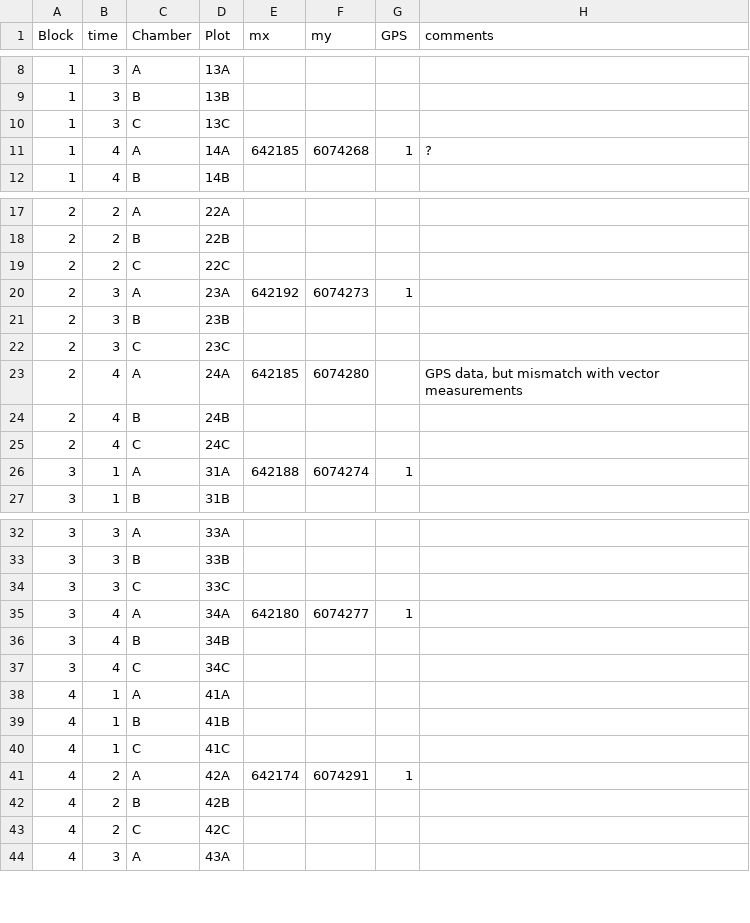
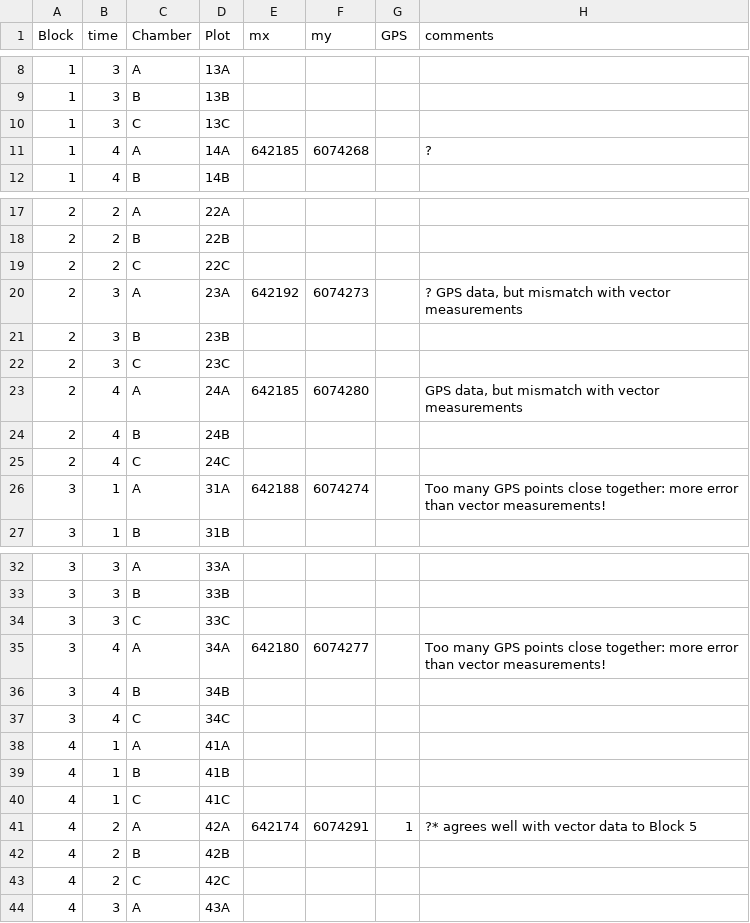
Before and after one commit to jawhiteley/SECC.R.JAW, a CSV file: data/Plot_xy.csv, drawn as a sheet; only a part is shown, gaps mark what is left out.

Commit message:
Plot-level Coordinates calculated
- Reduced the number of GPS coordinates actually used
  - Only use 1 per given area (even for multiple Blocks)
  - Rely on vector data more, which actually reduces overlap error significantly
- Minor improvements might be made by calculating all A Plots before others
  - Frankly, at this point, it's not worth the effort.
- There are still some aspects of Blocks 1-4 that look a little "off",
  but overall, it's the best I've achieved thus far, with the least overlap.

* The only other thing that might be worth trying is leaving in GPS coordinates, to be incorporated into final "average" location of those Plots
  - This could also cause more trouble than it's worth if the difference in position is too big.

Good Enough.  Let's Move On.


Signed-off-by: Jonathan A. Whiteley <jonathan.whiteley@mail.mcgill.ca>

```diff
--- a/data/Plot_xy.csv
+++ b/data/Plot_xy.csv
@@ -10,3 +10,3 @@ Block,time,Chamber,Plot,mx,my,GPS,comments
 1,3,C,13C,,,,
-1,4,A,14A,642185,6074268,1,?
+1,4,A,14A,642185,6074268,,?
 1,4,B,14B,,,,
@@ -19,3 +19,3 @@ Block,time,Chamber,Plot,mx,my,GPS,comments
 2,2,C,22C,,,,
-2,3,A,23A,642192,6074273,1,
+2,3,A,23A,642192,6074273,,"? GPS data, but mismatch with vector measurements"
 2,3,B,23B,,,,
@@ -25,3 +25,3 @@ Block,time,Chamber,Plot,mx,my,GPS,comments
 2,4,C,24C,,,,
-3,1,A,31A,642188,6074274,1,
+3,1,A,31A,642188,6074274,,Too many GPS points close together: more error than vector measurements!
 3,1,B,31B,,,,
@@ -34,3 +34,3 @@ Block,time,Chamber,Plot,mx,my,GPS,comments
 3,3,C,33C,,,,
-3,4,A,34A,642180,6074277,1,
+3,4,A,34A,642180,6074277,,Too many GPS points close together: more error than vector measurements!
 3,4,B,34B,,,,
@@ -40,3 +40,3 @@ Block,time,Chamber,Plot,mx,my,GPS,comments
 4,1,C,41C,,,,
-4,2,A,42A,642174,6074291,1,
+4,2,A,42A,642174,6074291,1,?* agrees well with vector data to Block 5
 4,2,B,42B,,,,
```
Also changed, not shown: data/Plot_vectors.csv, 1 other file.
